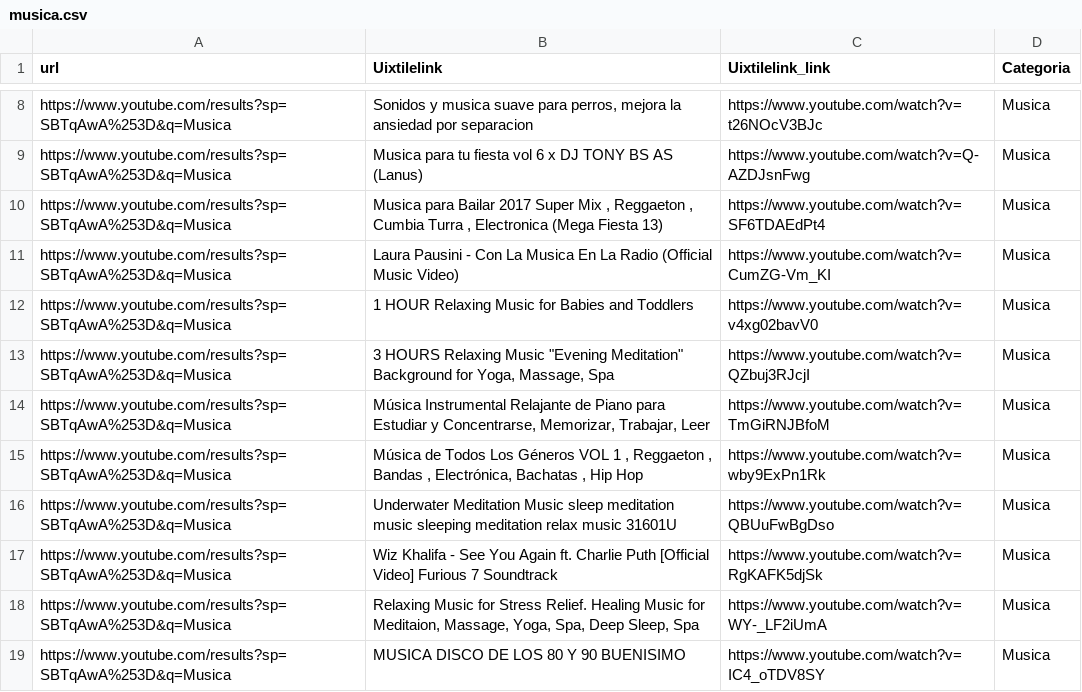
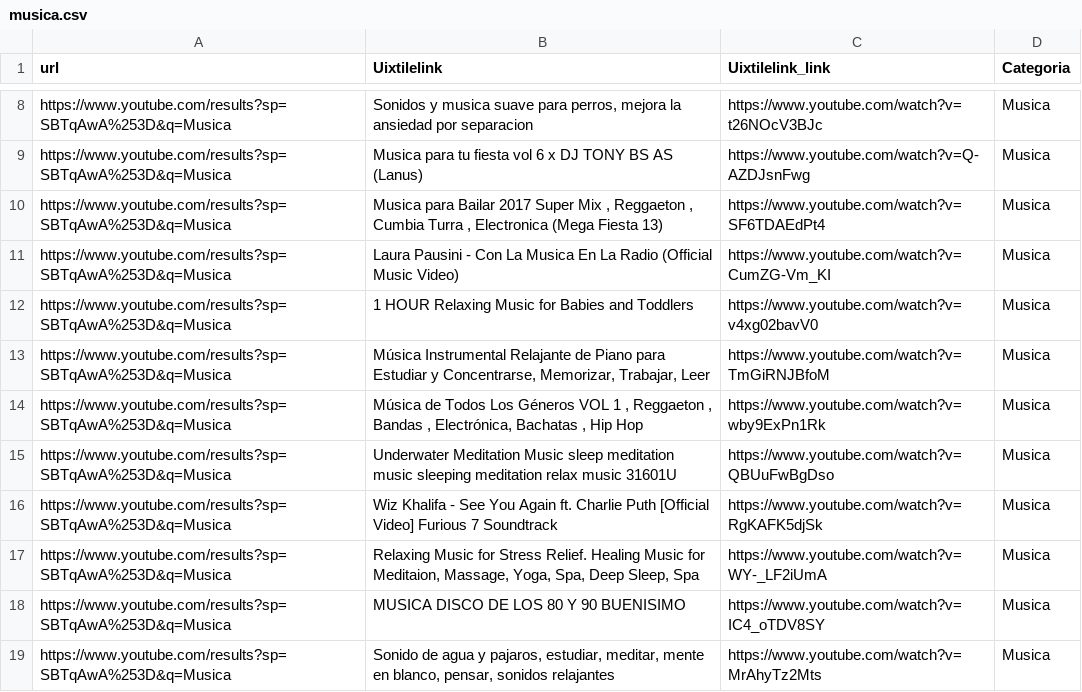
Before and after one commit to alu0100783230/IAA_Clasificador_Youtube, a CSV file: musica.csv, drawn as a sheet; only a part is shown, gaps mark what is left out; the shorter side is filled out with more unchanged rows; the diff names each change by its address in the sheet, - before the commit and + after, or states it on an @@ line.

```diff
--- a/musica.csv
+++ b/musica.csv
-row 13: https://www.youtube.com/results?sp=SBTqAwA%253D&q=Musica | 3 HOURS Relaxing Music "Evening Meditation" Background for Yoga, Massage, Spa | https://www.youtube.com/watch?v=QZbuj3RJcjI | Musica
```
Also changed, not shown: cine.csv, listas/lista_peliculas.csv, 2 other files.
